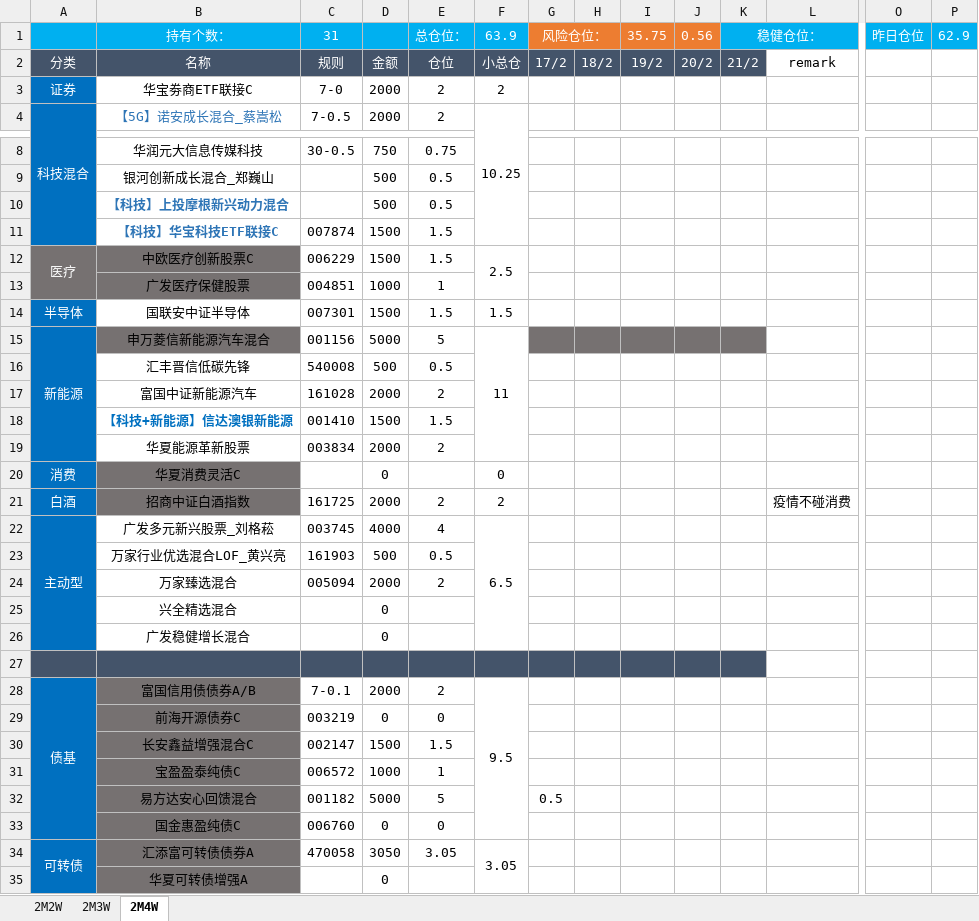
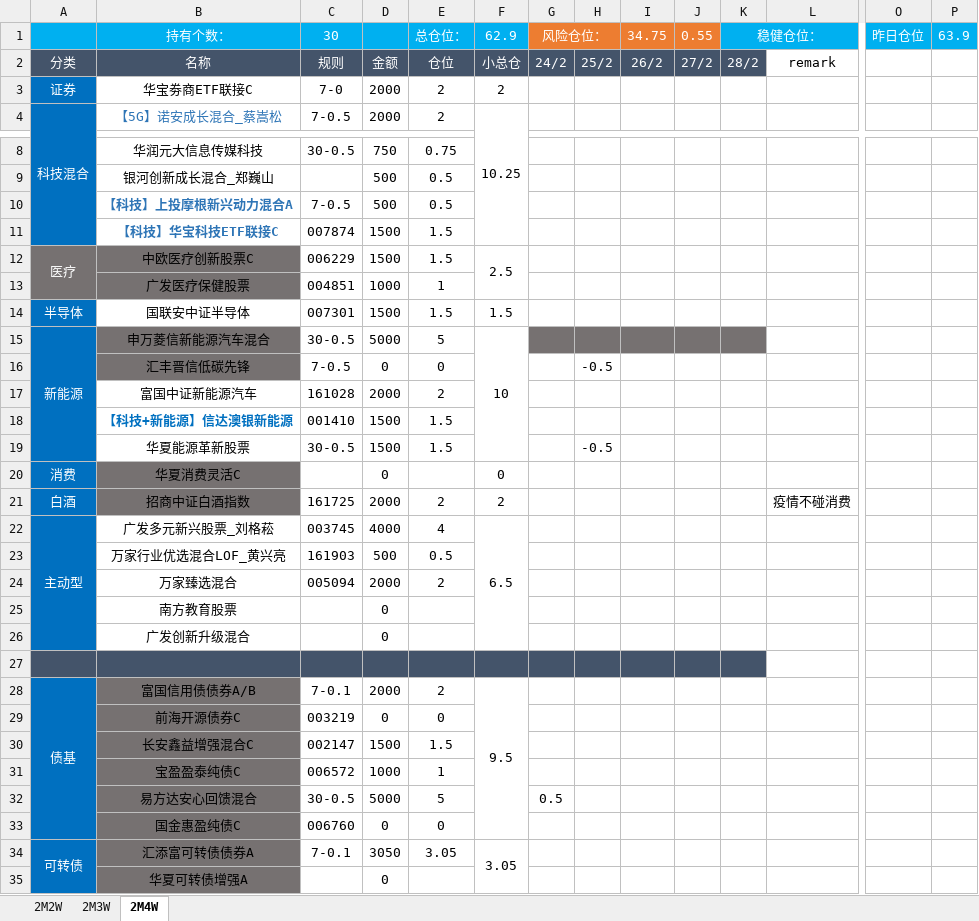
Before and after one commit to HUT-Eleven/CodeDaily, an Excel workbook: 富婆秘籍/Fund Records.xlsx, sheet 2M4W, drawn as a sheet; only a part is shown, gaps mark what is left out; values as stored, in another font and other column widths than the file's, no borders; conditional formats not drawn; the diff covers the shown part only; the diff names each change by its address in the sheet, - before the commit and + after, or states it on an @@ line.

Commit message:
upd

```diff
--- a/富婆秘籍/Fund Records.xlsx (sheet 2M4W)
+++ b/富婆秘籍/Fund Records.xlsx (sheet 2M4W)
-C1: 31
+C1: 30
-F1: 63.9
+F1: 62.9
-I1: 35.75
+I1: 34.75
-J1: 0.56
+J1: 0.55
-P1: 62.9
+P1: 63.9
-G2: 17/2
+G2: 24/2
-H2: 18/2
+H2: 25/2
-I2: 19/2
+I2: 26/2
-J2: 20/2
+J2: 27/2
-K2: 21/2
+K2: 28/2
-B10: 【科技】上投摩根新兴动力混合
+B10: 【科技】上投摩根新兴动力混合A
-C10: (empty)
+C10: 7-0.5
-C15: 001156
+C15: 30-0.5
-F15: 11
+F15: 10
-B16 fill: none
+B16 fill: #767171
-C16: 540008
+C16: 7-0.5
-D16: 500
+D16: 0
-E16: 0.5
+E16: 0
-H16: (empty)
+H16: -0.5
-C19: 003834
+C19: 30-0.5
-D19: 2000
+D19: 1500
-E19: 2
+E19: 1.5
-H19: (empty)
+H19: -0.5
-B25: 兴全精选混合
+B25: 南方教育股票
-B26: 广发稳健增长混合
+B26: 广发创新升级混合
-C32: 001182
+C32: 30-0.5
-C34: 470058
+C34: 7-0.1
```
Also changed, not shown: 1 edited cell elsewhere in this sheet.
